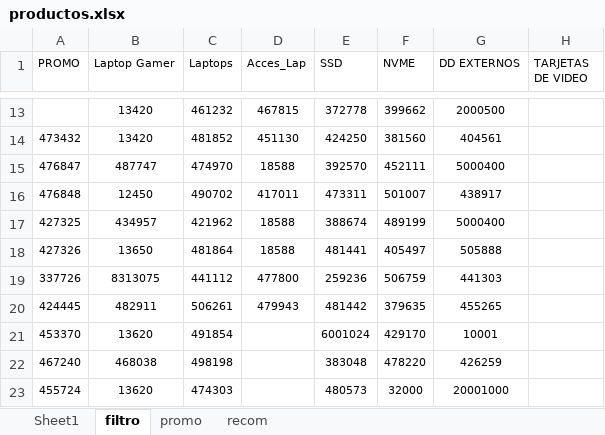
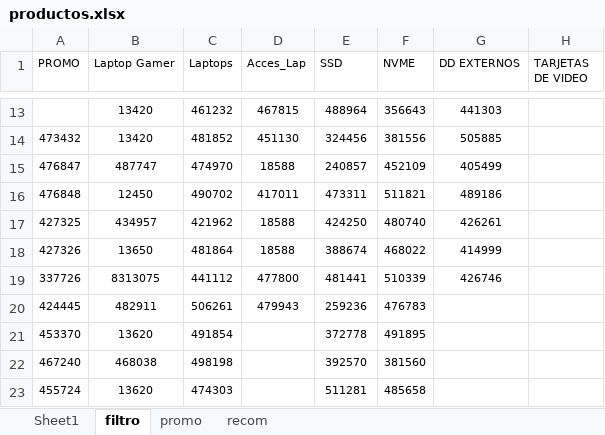
Before and after one commit to scperu/store, an Excel workbook: productos.xlsx, sheet filtro, drawn as a sheet; only a part is shown, gaps mark what is left out; values as stored, in another font and other column widths than the file's, no borders; table styles not drawn; the diff covers the shown part only; the diff names each change by its address in the sheet, - before the commit and + after, or states it on an @@ line.

```diff
--- a/productos.xlsx (sheet filtro)
+++ b/productos.xlsx (sheet filtro)
-E13 (SSD): 372778
+E13 (SSD): 488964
-F13 (NVME): 399662
+F13 (NVME): 356643
-G13 (DD EXTERNOS): 2000500
+G13 (DD EXTERNOS): 441303
-E14 (SSD): 424250
+E14 (SSD): 324456
-F14 (NVME): 381560
+F14 (NVME): 381556
-G14 (DD EXTERNOS): 404561
+G14 (DD EXTERNOS): 505885
-E15 (SSD): 392570
+E15 (SSD): 240857
-F15 (NVME): 452111
+F15 (NVME): 452109
-G15 (DD EXTERNOS): 5000400
+G15 (DD EXTERNOS): 405499
-F16 (NVME): 501007
+F16 (NVME): 511821
-G16 (DD EXTERNOS): 438917
+G16 (DD EXTERNOS): 489186
-E17 (SSD): 388674
+E17 (SSD): 424250
-F17 (NVME): 489199
+F17 (NVME): 480740
-G17 (DD EXTERNOS): 5000400
+G17 (DD EXTERNOS): 426261
-E18 (SSD): 481441
+E18 (SSD): 388674
-F18 (NVME): 405497
+F18 (NVME): 468022
-G18 (DD EXTERNOS): 505888
+G18 (DD EXTERNOS): 414999
-E19 (SSD): 259236
+E19 (SSD): 481441
-F19 (NVME): 506759
+F19 (NVME): 510339
-G19 (DD EXTERNOS): 441303
+G19 (DD EXTERNOS): 426746
-E20 (SSD): 481442
+E20 (SSD): 259236
-F20 (NVME): 379635
+F20 (NVME): 476783
-G20 (DD EXTERNOS): 455265
+G20 (DD EXTERNOS): (empty)
-E21 (SSD): 6001024
+E21 (SSD): 372778
-F21 (NVME): 429170
+F21 (NVME): 491895
-G21 (DD EXTERNOS): 10001
+G21 (DD EXTERNOS): (empty)
-E22 (SSD): 383048
+E22 (SSD): 392570
-F22 (NVME): 478220
+F22 (NVME): 381560
-G22 (DD EXTERNOS): 426259
+G22 (DD EXTERNOS): (empty)
-E23 (SSD): 480573
+E23 (SSD): 511281
-F23 (NVME): 32000
+F23 (NVME): 485658
-G23 (DD EXTERNOS): 20001000
+G23 (DD EXTERNOS): (empty)
```
Also changed, not shown: 71 edited cells elsewhere in this sheet, sheet Sheet1.
